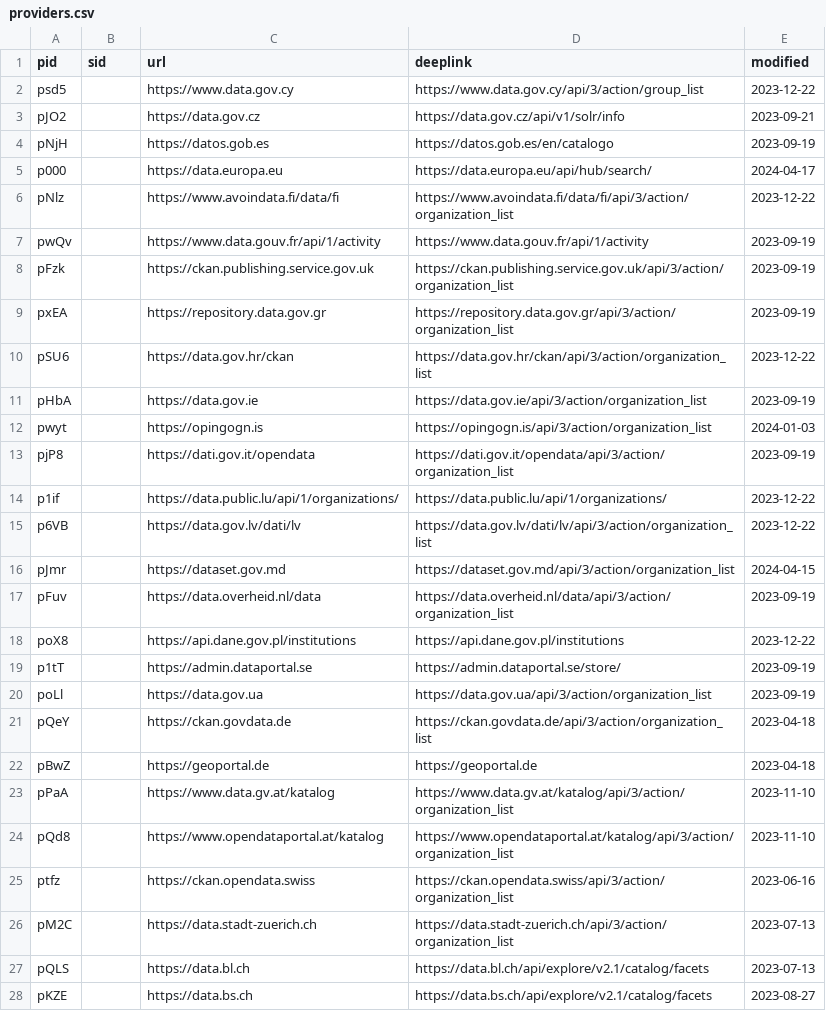
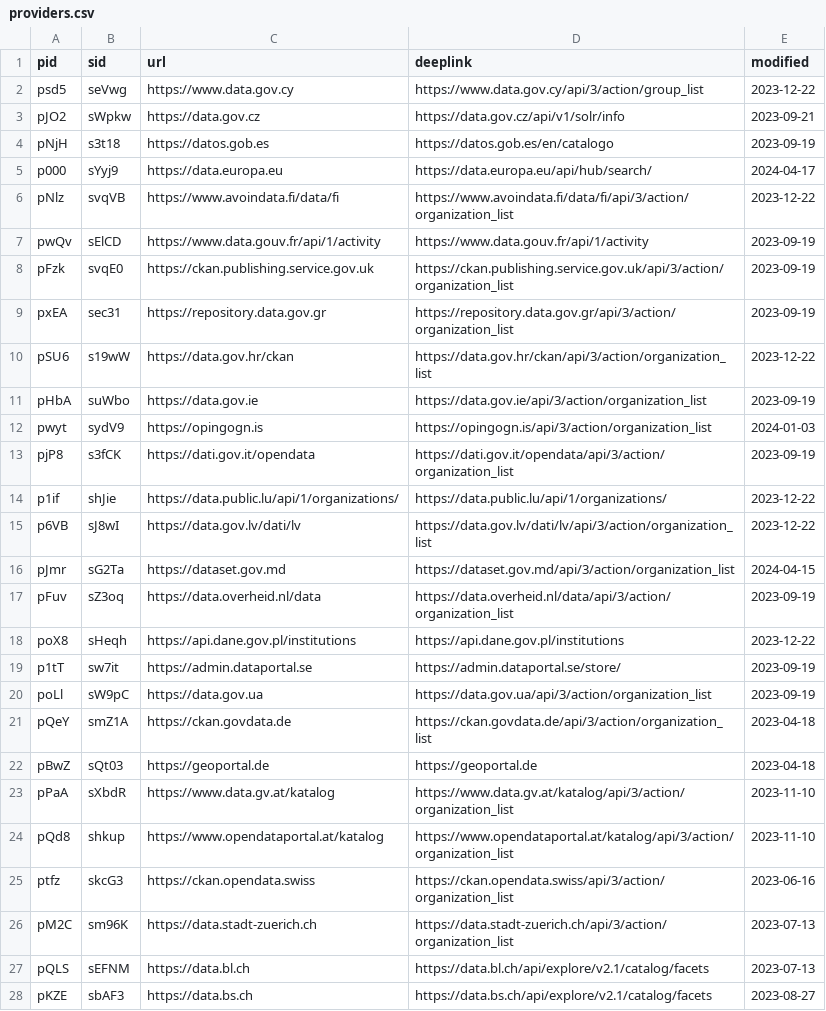
Before and after one commit to opendata-guru/data-universal-repository-api, a CSV file: api-data/providers.csv, drawn as a sheet; only a part is shown; the diff covers the shown part only.

```diff
--- a/api-data/providers.csv
+++ b/api-data/providers.csv
@@ -1,28 +1,28 @@
 pid,sid,url,deeplink,modified
-psd5,,https://www.data.gov.cy,https://www.data.gov.cy/api/3/action/group_list,2023-12-22
-pJO2,,https://data.gov.cz,https://data.gov.cz/api/v1/solr/info,2023-09-21
-pNjH,,https://datos.gob.es,https://datos.gob.es/en/catalogo,2023-09-19
-p000,,https://data.europa.eu,https://data.europa.eu/api/hub/search/,2024-04-17
-pNlz,,https://www.avoindata.fi/data/fi,https://www.avoindata.fi/data/fi/api/3/action/organization_list,2023-12-22
-pwQv,,https://www.data.gouv.fr/api/1/activity,https://www.data.gouv.fr/api/1/activity,2023-09-19
-pFzk,,https://ckan.publishing.service.gov.uk,https://ckan.publishing.service.gov.uk/api/3/action/organization_list,2023-09-19
-pxEA,,https://repository.data.gov.gr,https://repository.data.gov.gr/api/3/action/organization_list,2023-09-19
-pSU6,,https://data.gov.hr/ckan,https://data.gov.hr/ckan/api/3/action/organization_list,2023-12-22
-pHbA,,https://data.gov.ie,https://data.gov.ie/api/3/action/organization_list,2023-09-19
-pwyt,,https://opingogn.is,https://opingogn.is/api/3/action/organization_list,2024-01-03
-pjP8,,https://dati.gov.it/opendata,https://dati.gov.it/opendata/api/3/action/organization_list,2023-09-19
-p1if,,https://data.public.lu/api/1/organizations/,https://data.public.lu/api/1/organizations/,2023-12-22
-p6VB,,https://data.gov.lv/dati/lv,https://data.gov.lv/dati/lv/api/3/action/organization_list,2023-12-22
-pJmr,,https://dataset.gov.md,https://dataset.gov.md/api/3/action/organization_list,2024-04-15
-pFuv,,https://data.overheid.nl/data,https://data.overheid.nl/data/api/3/action/organization_list,2023-09-19
-poX8,,https://api.dane.gov.pl/institutions,https://api.dane.gov.pl/institutions,2023-12-22
-p1tT,,https://admin.dataportal.se,https://admin.dataportal.se/store/,2023-09-19
-poLl,,https://data.gov.ua,https://data.gov.ua/api/3/action/organization_list,2023-09-19
-pQeY,,https://ckan.govdata.de,https://ckan.govdata.de/api/3/action/organization_list,2023-04-18
-pBwZ,,https://geoportal.de,https://geoportal.de,2023-04-18
-pPaA,,https://www.data.gv.at/katalog,https://www.data.gv.at/katalog/api/3/action/organization_list,2023-11-10
-pQd8,,https://www.opendataportal.at/katalog,https://www.opendataportal.at/katalog/api/3/action/organization_list,2023-11-10
-ptfz,,https://ckan.opendata.swiss,https://ckan.opendata.swiss/api/3/action/organization_list,2023-06-16
-pM2C,,https://data.stadt-zuerich.ch,https://data.stadt-zuerich.ch/api/3/action/organization_list,2023-07-13
-pQLS,,https://data.bl.ch,https://data.bl.ch/api/explore/v2.1/catalog/facets,2023-07-13
-pKZE,,https://data.bs.ch,https://data.bs.ch/api/explore/v2.1/catalog/facets,2023-08-27
+psd5,seVwg,https://www.data.gov.cy,https://www.data.gov.cy/api/3/action/group_list,2023-12-22
+pJO2,sWpkw,https://data.gov.cz,https://data.gov.cz/api/v1/solr/info,2023-09-21
+pNjH,s3t18,https://datos.gob.es,https://datos.gob.es/en/catalogo,2023-09-19
+p000,sYyj9,https://data.europa.eu,https://data.europa.eu/api/hub/search/,2024-04-17
+pNlz,svqVB,https://www.avoindata.fi/data/fi,https://www.avoindata.fi/data/fi/api/3/action/organization_list,2023-12-22
+pwQv,sElCD,https://www.data.gouv.fr/api/1/activity,https://www.data.gouv.fr/api/1/activity,2023-09-19
+pFzk,svqE0,https://ckan.publishing.service.gov.uk,https://ckan.publishing.service.gov.uk/api/3/action/organization_list,2023-09-19
+pxEA,sec31,https://repository.data.gov.gr,https://repository.data.gov.gr/api/3/action/organization_list,2023-09-19
+pSU6,s19wW,https://data.gov.hr/ckan,https://data.gov.hr/ckan/api/3/action/organization_list,2023-12-22
+pHbA,suWbo,https://data.gov.ie,https://data.gov.ie/api/3/action/organization_list,2023-09-19
+pwyt,sydV9,https://opingogn.is,https://opingogn.is/api/3/action/organization_list,2024-01-03
+pjP8,s3fCK,https://dati.gov.it/opendata,https://dati.gov.it/opendata/api/3/action/organization_list,2023-09-19
+p1if,shJie,https://data.public.lu/api/1/organizations/,https://data.public.lu/api/1/organizations/,2023-12-22
+p6VB,sJ8wI,https://data.gov.lv/dati/lv,https://data.gov.lv/dati/lv/api/3/action/organization_list,2023-12-22
+pJmr,sG2Ta,https://dataset.gov.md,https://dataset.gov.md/api/3/action/organization_list,2024-04-15
+pFuv,sZ3oq,https://data.overheid.nl/data,https://data.overheid.nl/data/api/3/action/organization_list,2023-09-19
+poX8,sHeqh,https://api.dane.gov.pl/institutions,https://api.dane.gov.pl/institutions,2023-12-22
+p1tT,sw7it,https://admin.dataportal.se,https://admin.dataportal.se/store/,2023-09-19
+poLl,sW9pC,https://data.gov.ua,https://data.gov.ua/api/3/action/organization_list,2023-09-19
+pQeY,smZ1A,https://ckan.govdata.de,https://ckan.govdata.de/api/3/action/organization_list,2023-04-18
+pBwZ,sQt03,https://geoportal.de,https://geoportal.de,2023-04-18
+pPaA,sXbdR,https://www.data.gv.at/katalog,https://www.data.gv.at/katalog/api/3/action/organization_list,2023-11-10
+pQd8,shkup,https://www.opendataportal.at/katalog,https://www.opendataportal.at/katalog/api/3/action/organization_list,2023-11-10
+ptfz,skcG3,https://ckan.opendata.swiss,https://ckan.opendata.swiss/api/3/action/organization_list,2023-06-16
+pM2C,sm96K,https://data.stadt-zuerich.ch,https://data.stadt-zuerich.ch/api/3/action/organization_list,2023-07-13
+pQLS,sEFNM,https://data.bl.ch,https://data.bl.ch/api/explore/v2.1/catalog/facets,2023-07-13
+pKZE,sbAF3,https://data.bs.ch,https://data.bs.ch/api/explore/v2.1/catalog/facets,2023-08-27
```
Also changed, not shown: 9 added rows and 66 edited cells elsewhere in this file, 1 other file.
